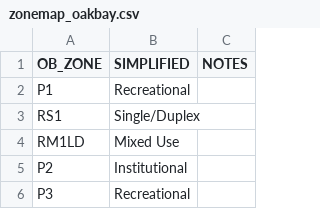
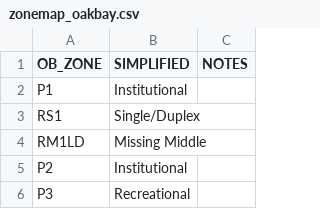
Before and after one commit to homesforliving/mapping, a CSV file: data/OakBayZoning/zonemap_oakbay.csv, drawn as a sheet; only a part is shown; the diff covers the shown part only.

```diff
--- a/data/OakBayZoning/zonemap_oakbay.csv
+++ b/data/OakBayZoning/zonemap_oakbay.csv
@@ -1,5 +1,5 @@
 OB_ZONE,SIMPLIFIED,NOTES
-P1,Recreational,
+P1,Institutional,
 RS1,Single/Duplex,
-RM1LD,Mixed Use,
+RM1LD,Missing Middle,
 P2,Institutional,
```
Also changed, not shown: 16 edited cells elsewhere in this file.
